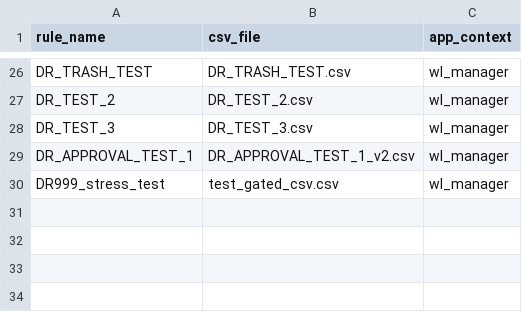
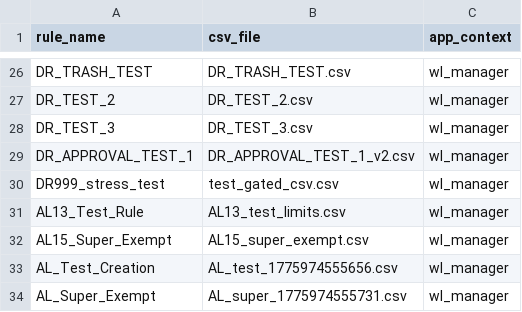
Before and after one commit to RelativisticJet/wl_manager, a CSV file: lookups/rule_csv_map.csv, drawn as a sheet; only a part is shown, gaps mark what is left out.

Commit message:
data: lookup CSV updates + new test fixtures
- lookups/DR20_whitelist.csv, DR520_anomalous_logon_time.csv,
  DR_STRESS_2000x100.csv, rule_csv_map.csv: incremental updates from
  testing rounds.
- lookups/AL_super_*.csv, AL_test_*.csv: new test fixtures used by
  E2E suites for admin-limit and superadmin scenarios.

```diff
--- a/lookups/rule_csv_map.csv
+++ b/lookups/rule_csv_map.csv
@@ -30 +30,5 @@ DR_APPROVAL_TEST_1,DR_APPROVAL_TEST_1_v2.csv,wl_manager
 DR999_stress_test,test_gated_csv.csv,wl_manager
+AL13_Test_Rule,AL13_test_limits.csv,wl_manager
+AL15_Super_Exempt,AL15_super_exempt.csv,wl_manager
+AL_Test_Creation,AL_test_1775974555656.csv,wl_manager
+AL_Super_Exempt,AL_super_1775974555731.csv,wl_manager
```
Also changed, not shown: lookups/DR20_whitelist.csv, lookups/DR520_anomalous_logon_time.csv, 2 other files.
